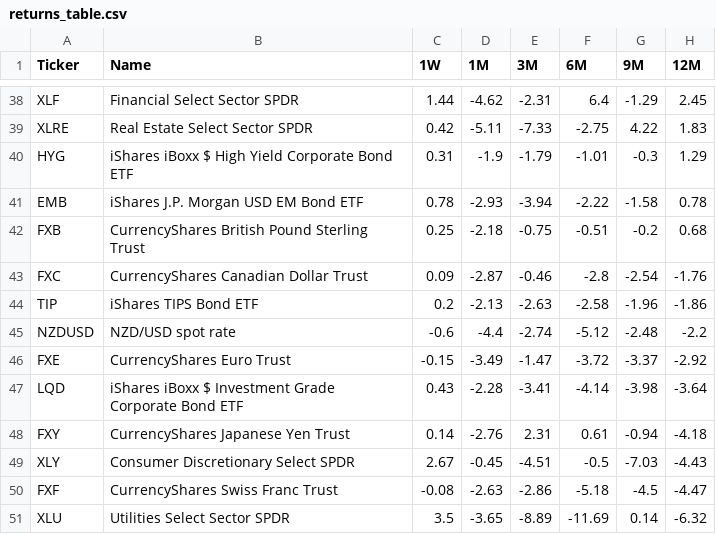
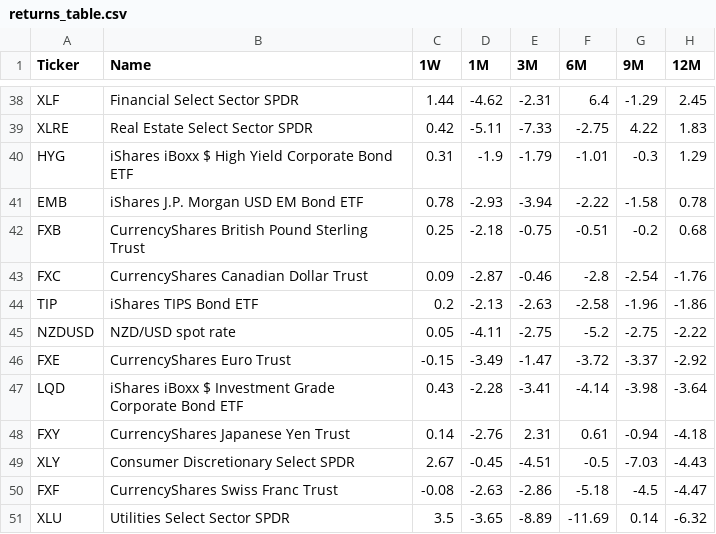
Before and after one commit to ajityadav005/Global_ETF_Tracker, a CSV file: returns_table.csv, drawn as a sheet; only a part is shown, gaps mark what is left out.

```diff
--- a/returns_table.csv
+++ b/returns_table.csv
@@ -44,3 +44,3 @@ FXC,CurrencyShares Canadian Dollar Trust,0.09,-2.87,-0.46,-2.8,-2.54,-1.76
 TIP,iShares TIPS Bond ETF,0.2,-2.13,-2.63,-2.58,-1.96,-1.86
-NZDUSD,NZD/USD spot rate,-0.6,-4.4,-2.74,-5.12,-2.48,-2.2
+NZDUSD,NZD/USD spot rate,0.05,-4.11,-2.75,-5.2,-2.75,-2.22
 FXE,CurrencyShares Euro Trust,-0.15,-3.49,-1.47,-3.72,-3.37,-2.92
```
Also changed, not shown: 1 other file.
